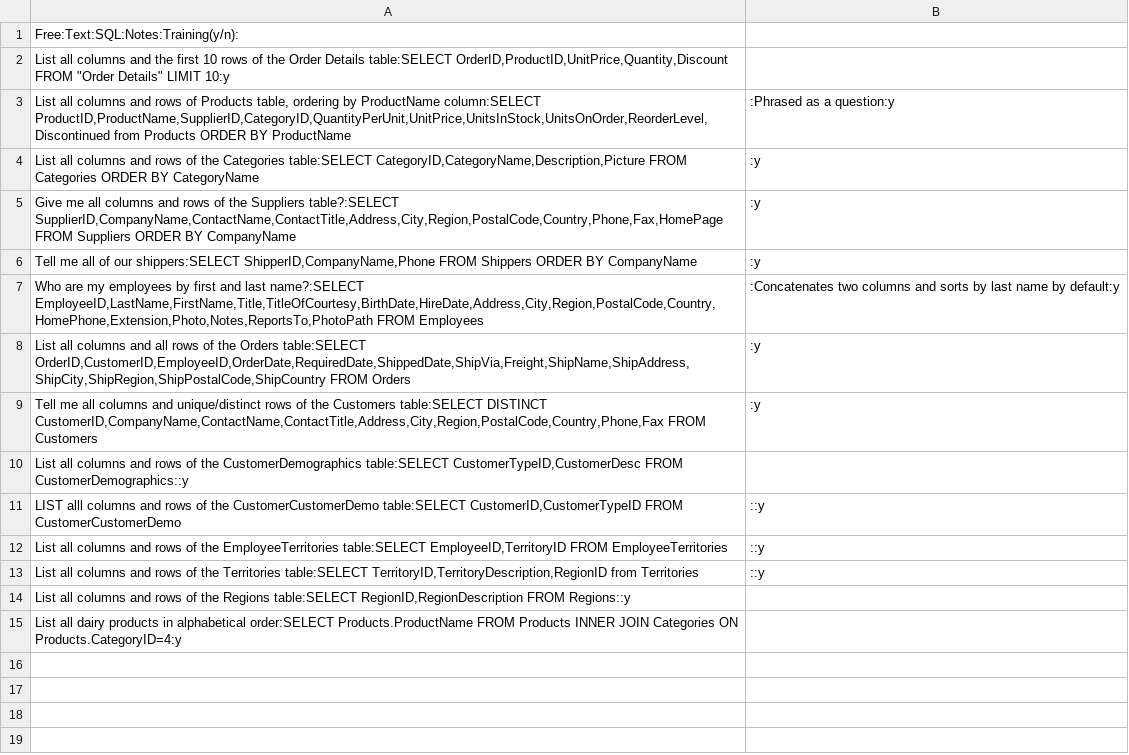
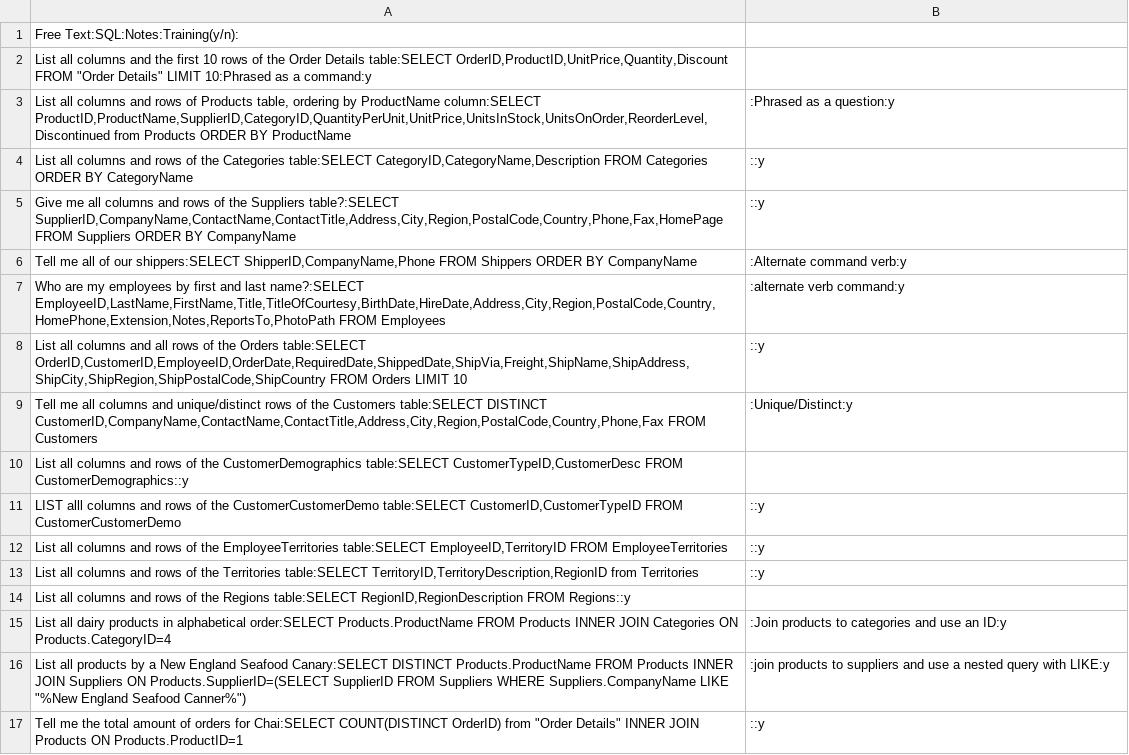
Before and after one commit to kahunacohen/ai, a CSV file: queries.csv, drawn as a sheet.

Commit message:
add query

```diff
--- a/queries.csv
+++ b/queries.csv
@@ -1,10 +1,10 @@
-Free:Text:SQL:Notes:Training(y/n):
-List all columns and the first 10 rows of the Order Details table:SELECT OrderID,ProductID,UnitPrice,Quantity,Discount FROM "Order Details" LIMIT 10:y
+Free Text:SQL:Notes:Training(y/n):
+List all columns and the first 10 rows of the Order Details table:SELECT OrderID,ProductID,UnitPrice,Quantity,Discount FROM "Order Details" LIMIT 10:Phrased as a command:y
 List all columns and rows of Products table, ordering by ProductName column:SELECT ProductID,ProductName,SupplierID,CategoryID,QuantityPerUnit,UnitPrice,UnitsInStock,UnitsOnOrder,ReorderLevel,Discontinued from Products ORDER BY ProductName;:Phrased as a question:y
-List all columns and rows of the Categories table:SELECT CategoryID,CategoryName,Description,Picture FROM Categories ORDER BY CategoryName;:y
-Give me all columns and rows of the Suppliers table?:SELECT SupplierID,CompanyName,ContactName,ContactTitle,Address,City,Region,PostalCode,Country,Phone,Fax,HomePage FROM Suppliers ORDER BY CompanyName;:y
-Tell me all of our shippers:SELECT ShipperID,CompanyName,Phone FROM Shippers ORDER BY CompanyName;:y
-Who are my employees by first and last name?:SELECT EmployeeID,LastName,FirstName,Title,TitleOfCourtesy,BirthDate,HireDate,Address,City,Region,PostalCode,Country,HomePhone,Extension,Photo,Notes,ReportsTo,PhotoPath FROM Employees;:Concatenates two columns and sorts by last name by default:y
-List all columns and all rows of the Orders table:SELECT OrderID,CustomerID,EmployeeID,OrderDate,RequiredDate,ShippedDate,ShipVia,Freight,ShipName,ShipAddress,ShipCity,ShipRegion,ShipPostalCode,ShipCountry FROM Orders;:y
-Tell me all columns and unique/distinct rows of the Customers table:SELECT DISTINCT CustomerID,CompanyName,ContactName,ContactTitle,Address,City,Region,PostalCode,Country,Phone,Fax FROM Customers;:y
+List all columns and rows of the Categories table:SELECT CategoryID,CategoryName,Description FROM Categories ORDER BY CategoryName;::y
+Give me all columns and rows of the Suppliers table?:SELECT SupplierID,CompanyName,ContactName,ContactTitle,Address,City,Region,PostalCode,Country,Phone,Fax,HomePage FROM Suppliers ORDER BY CompanyName;::y
+Tell me all of our shippers:SELECT ShipperID,CompanyName,Phone FROM Shippers ORDER BY CompanyName;:Alternate command verb:y
+Who are my employees by first and last name?:SELECT EmployeeID,LastName,FirstName,Title,TitleOfCourtesy,BirthDate,HireDate,Address,City,Region,PostalCode,Country,HomePhone,Extension,Notes,ReportsTo,PhotoPath FROM Employees;:alternate verb command:y
+List all columns and all rows of the Orders table:SELECT OrderID,CustomerID,EmployeeID,OrderDate,RequiredDate,ShippedDate,ShipVia,Freight,ShipName,ShipAddress,ShipCity,ShipRegion,ShipPostalCode,ShipCountry FROM Orders LIMIT 10;::y
+Tell me all columns and unique/distinct rows of the Customers table:SELECT DISTINCT CustomerID,CompanyName,ContactName,ContactTitle,Address,City,Region,PostalCode,Country,Phone,Fax FROM Customers;:Unique/Distinct:y
 List all columns and rows of the CustomerDemographics table:SELECT CustomerTypeID,CustomerDesc FROM CustomerDemographics::y
@@ -14,2 +14,4 @@ List all columns and rows of the Territories table:SELECT TerritoryID,TerritoryD
 List all columns and rows of the Regions table:SELECT RegionID,RegionDescription FROM Regions::y
-List all dairy products in alphabetical order:SELECT Products.ProductName FROM Products INNER JOIN Categories ON Products.CategoryID=4:y
+List all dairy products in alphabetical order:SELECT Products.ProductName FROM Products INNER JOIN Categories ON Products.CategoryID=4;:Join products to categories and use an ID:y
+List all products by a New England Seafood Canary:SELECT DISTINCT Products.ProductName FROM Products INNER JOIN Suppliers ON Products.SupplierID=(SELECT SupplierID FROM Suppliers WHERE Suppliers.CompanyName LIKE "%New England Seafood Canner%");:join products to suppliers and use a nested query with LIKE:y
+Tell me the total amount of orders for Chai:SELECT COUNT(DISTINCT OrderID) from "Order Details" INNER JOIN Products ON Products.ProductID=1;::y
```
Also changed, not shown: 1 other file.
